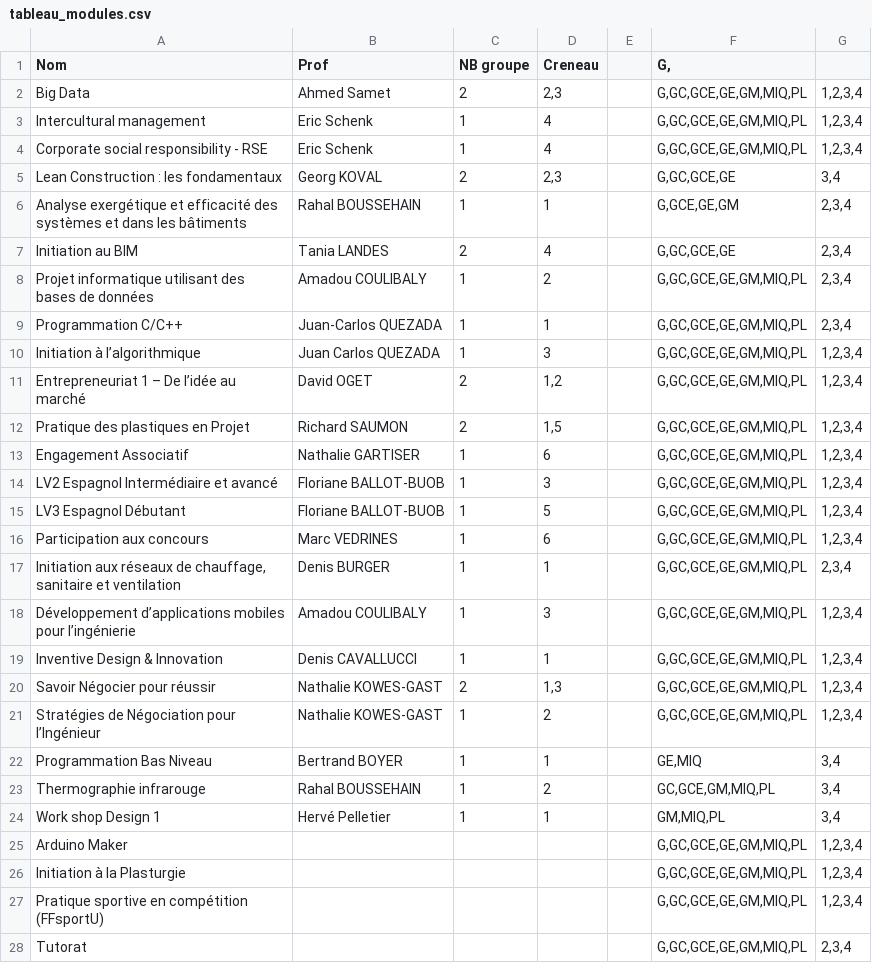
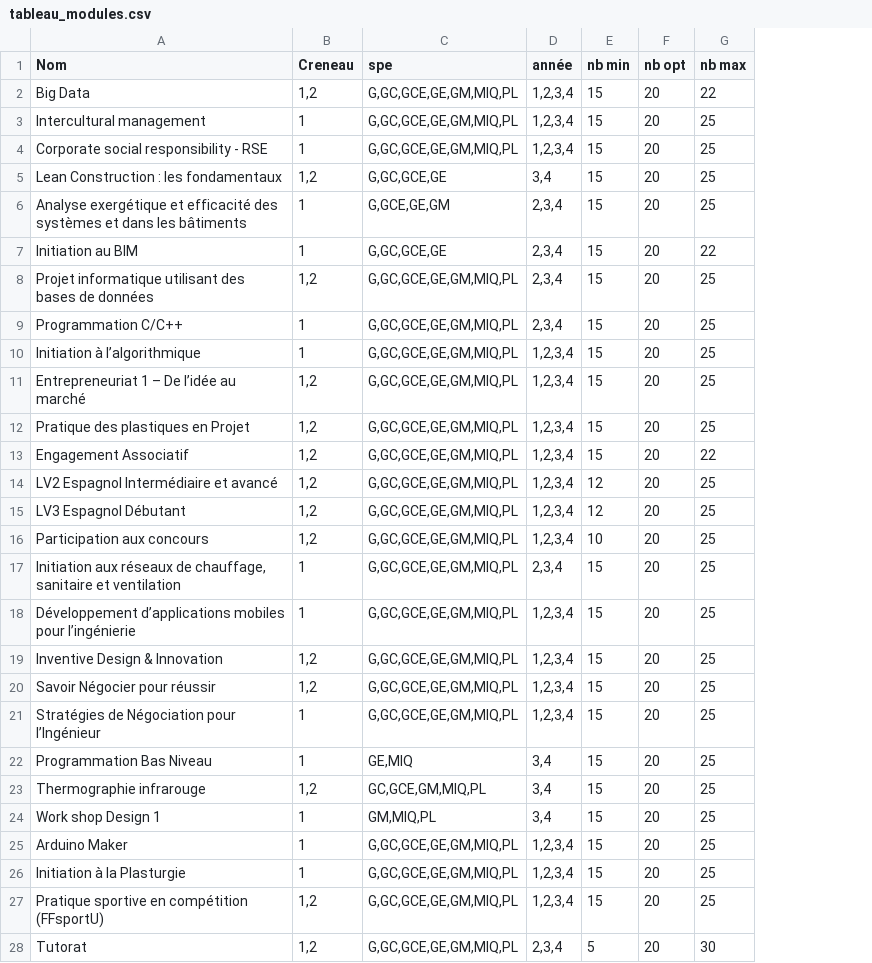
Before and after one commit to Fantomos/Electeuf, a CSV file: elecTEUF/src/main/java/fr/electeuf/bdd/tableau_modules.csv, drawn as a sheet; only a part is shown; removed rows and columns are numbered as before the commit, all else as after; the diff covers the shown part only; the diff names each change by its address in the sheet, - before the commit and + after, or states it on an @@ line.

```diff
--- a/elecTEUF/src/main/java/fr/electeuf/bdd/tableau_modules.csv
+++ b/elecTEUF/src/main/java/fr/electeuf/bdd/tableau_modules.csv
-column B (Prof), rows 2-24: Ahmed Samet | Eric Schenk | Eric Schenk | Georg KOVAL | Rahal BOUSSEHAIN | Tania LANDES | Amadou COULIBALY | Juan-Carlos QUEZADA | Juan Carlos QUEZADA | David OGET | Richard SAUMON | Nathalie GARTISER | Floriane BALLOT-BUOB | Floriane BALLOT-BUOB | Marc VEDRINES | Denis BURGER | Amadou COULIBALY | Denis CAVALLUCCI | Nathalie KOWES-GAST | Nathalie KOWES-GAST | Bertrand BOYER | Rahal BOUSSEHAIN | Hervé Pelletier
-column C (NB groupe), rows 2-24: 2 | 1 | 1 | 2 | 1 | 2 | 1 | 1 | 1 | 2 | 2 | 1 | 1 | 1 | 1 | 1 | 1 | 1 | 2 | 1 | 1 | 1 | 1
-column E, empty
+column E (nb min), rows 2-28: 15 | 15 | 15 | 15 | 15 | 15 | 15 | 15 | 15 | 15 | 15 | 15 | 12 | 12 | 10 | 15 | 15 | 15 | 15 | 15 | 15 | 15 | 15 | 15 | 15 | 15 | 5
+column F (nb opt), rows 2-28: all 20
+column G (nb max), rows 2-28: 22 | 25 | 25 | 25 | 25 | 22 | 25 | 25 | 25 | 25 | 25 | 22 | 25 | 25 | 25 | 25 | 25 | 25 | 25 | 25 | 25 | 25 | 25 | 25 | 25 | 25 | 30
-C1: G,
+C1: spe
-D1: (empty)
+D1: année
-B2 (Creneau): 2,3
+B2 (Creneau): 1,2
-B3:B4 (Creneau): 4
+B3:B4 (Creneau): 1
-B5 (Creneau): 2,3
+B5 (Creneau): 1,2
-B7 (Creneau): 4
+B7 (Creneau): 1
-B8 (Creneau): 2
+B8 (Creneau): 1,2
-B10 (Creneau): 3
+B10 (Creneau): 1
-B12 (Creneau): 1,5
+B12 (Creneau): 1,2
-B13 (Creneau): 6
+B13 (Creneau): 1,2
-B14 (Creneau): 3
+B14 (Creneau): 1,2
-B15 (Creneau): 5
+B15 (Creneau): 1,2
-B16 (Creneau): 6
+B16 (Creneau): 1,2
-B18 (Creneau): 3
+B18 (Creneau): 1
-B19 (Creneau): 1
+B19 (Creneau): 1,2
-B20 (Creneau): 1,3
+B20 (Creneau): 1,2
-B21 (Creneau): 2
+B21 (Creneau): 1
-B23 (Creneau): 2
+B23 (Creneau): 1,2
-B25:B26 (Creneau): (empty)
+B25:B26 (Creneau): 1
-B27:B28 (Creneau): (empty)
+B27:B28 (Creneau): 1,2
```
Also changed, not shown: 7 edited cells elsewhere in this file, elecTEUF/target/classes/fr/electeuf/bdd/tableau_modules.csv, 7 other files.
